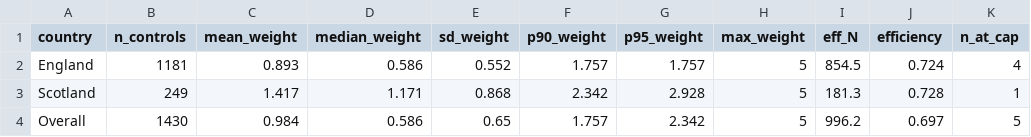
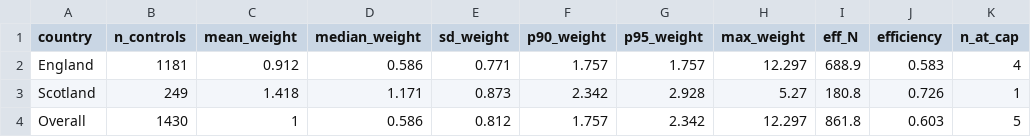
Before and after one commit to ahmadmkhatib/stat19-os-road-linkage, a CSV file: output/diagnostics/04_weight_distribution.csv, drawn as a sheet; only a part is shown; the diff names each change by its address in the sheet, - before the commit and + after, or states it on an @@ line.

Commit message:
remove same city controls

```diff
--- a/output/diagnostics/04_weight_distribution.csv
+++ b/output/diagnostics/04_weight_distribution.csv
-C2 (mean_weight): 0.893
+C2 (mean_weight): 0.912
-E2 (sd_weight): 0.552
+E2 (sd_weight): 0.771
-H2 (max_weight): 5
+H2 (max_weight): 12.297
-I2 (eff_N): 854.5
+I2 (eff_N): 688.9
-J2 (efficiency): 0.724
+J2 (efficiency): 0.583
-C3 (mean_weight): 1.417
+C3 (mean_weight): 1.418
-E3 (sd_weight): 0.868
+E3 (sd_weight): 0.873
-H3 (max_weight): 5
+H3 (max_weight): 5.27
-I3 (eff_N): 181.3
+I3 (eff_N): 180.8
-J3 (efficiency): 0.728
+J3 (efficiency): 0.726
-C4 (mean_weight): 0.984
+C4 (mean_weight): 1
-E4 (sd_weight): 0.65
+E4 (sd_weight): 0.812
-H4 (max_weight): 5
+H4 (max_weight): 12.297
-I4 (eff_N): 996.2
+I4 (eff_N): 861.8
-J4 (efficiency): 0.697
+J4 (efficiency): 0.603
```
Also changed, not shown: 30 other files.
